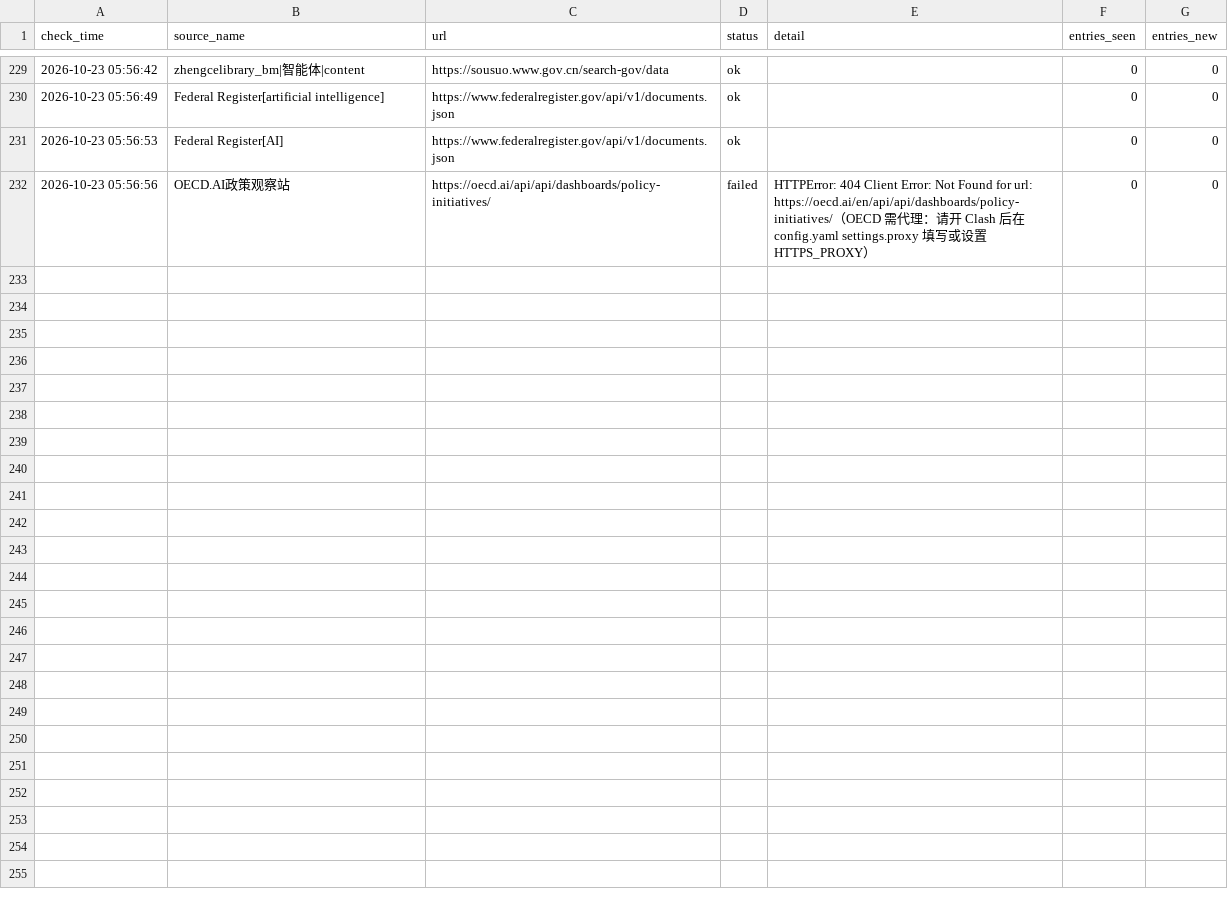
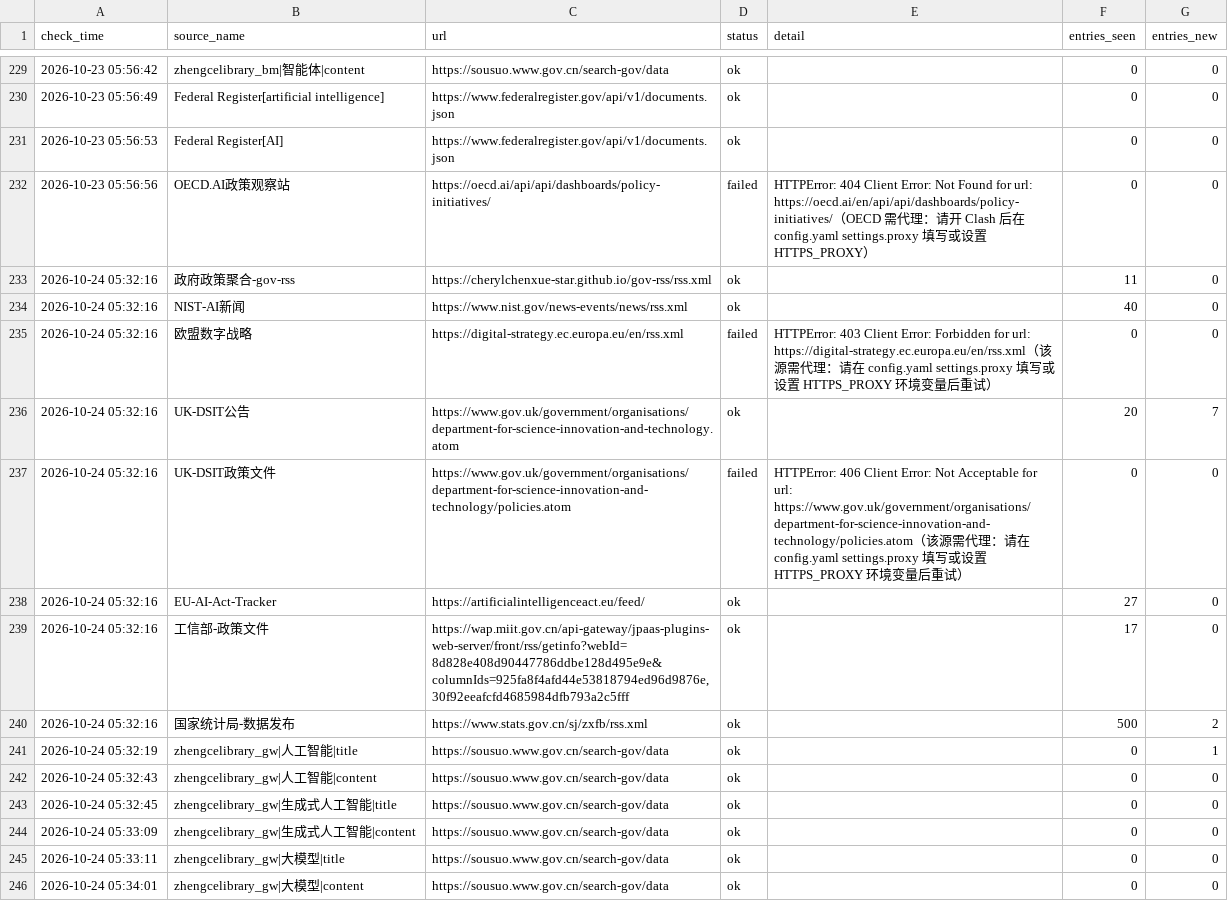
Before and after one commit to tyt16788/global-ai-policy-collector, a CSV file: data/source_health.csv, drawn as a sheet; only a part is shown, gaps mark what is left out; the diff covers the shown part only.

```diff
--- a/data/source_health.csv
+++ b/data/source_health.csv
@@ -232 +232,15 @@
 2026-10-23 05:56:56,OECD.AI政策观察站,https://oecd.ai/api/api/dashboards/policy-initiatives/,failed,HTTPError: 404 Client Error: Not Found for url: https://oecd.ai/en/api/api/dashboards/policy-initiatives/（OECD 需代理：请开 Clash 后在 config.yaml settings.proxy 填写或设置 HTTPS_PROXY）,0,0
+2026-10-24 05:32:16,政府政策聚合-gov-rss,https://cherylchenxue-star.github.io/gov-rss/rss.xml,ok,,11,0
+2026-10-24 05:32:16,NIST-AI新闻,https://www.nist.gov/news-events/news/rss.xml,ok,,40,0
+2026-10-24 05:32:16,欧盟数字战略,https://digital-strategy.ec.europa.eu/en/rss.xml,failed,HTTPError: 403 Client Error: Forbidden for url: https://digital-strategy.ec.europa.eu/en/rss.xml（该源需代理：请在 config.yaml settings.proxy 填写或设置 HTTPS_PROXY 环境变量后重试）,0,0
+2026-10-24 05:32:16,UK-DSIT公告,https://www.gov.uk/government/organisations/department-for-science-innovation-and-technology.atom,ok,,20,7
+2026-10-24 05:32:16,UK-DSIT政策文件,https://www.gov.uk/government/organisations/department-for-science-innovation-and-technology/policies.atom,failed,HTTPError: 406 Client Error: Not Acceptable for url: https://www.gov.uk/government/organisations/department-for-science-innovation-and-technology/policies.atom（该源需代理：请在 config.yaml settings.proxy 填写或设置 HTTPS_PROXY 环境变量后重试）,0,0
+2026-10-24 05:32:16,EU-AI-Act-Tracker,https://artificialintelligenceact.eu/feed/,ok,,27,0
+2026-10-24 05:32:16,工信部-政策文件,"https://wap.miit.gov.cn/api-gateway/jpaas-plugins-web-server/front/rss/getinfo?webId=8d828e408d90447786ddbe128d495e9e&columnIds=925fa8f4afd44e53818794ed96d9876e,30f92eeafcfd4685984dfb793a2c5fff",ok,,17,0
+2026-10-24 05:32:16,国家统计局-数据发布,https://www.stats.gov.cn/sj/zxfb/rss.xml,ok,,500,2
+2026-10-24 05:32:19,zhengcelibrary_gw|人工智能|title,https://sousuo.www.gov.cn/search-gov/data,ok,,0,1
+2026-10-24 05:32:43,zhengcelibrary_gw|人工智能|content,https://sousuo.www.gov.cn/search-gov/data,ok,,0,0
+2026-10-24 05:32:45,zhengcelibrary_gw|生成式人工智能|title,https://sousuo.www.gov.cn/search-gov/data,ok,,0,0
+2026-10-24 05:33:09,zhengcelibrary_gw|生成式人工智能|content,https://sousuo.www.gov.cn/search-gov/data,ok,,0,0
+2026-10-24 05:33:11,zhengcelibrary_gw|大模型|title,https://sousuo.www.gov.cn/search-gov/data,ok,,0,0
+2026-10-24 05:34:01,zhengcelibrary_gw|大模型|content,https://sousuo.www.gov.cn/search-gov/data,ok,,0,0
```
Also changed, not shown: 13 added rows elsewhere in this file, data/runs.csv, 4 other files.
